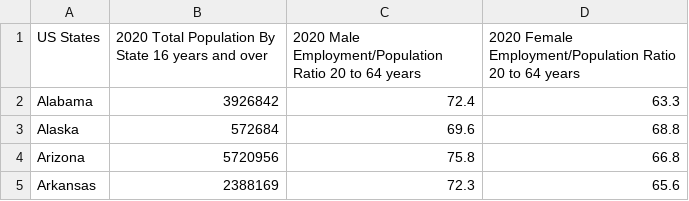
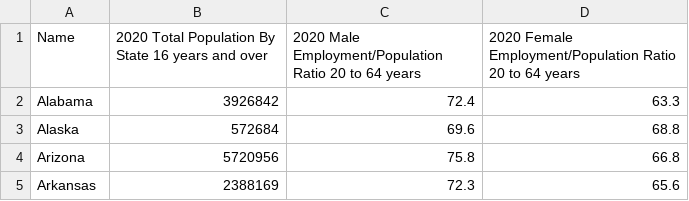
Before and after one commit to NaBest85/Population-Growth, a CSV file: Employment Status/Employment 2020 (C).csv, drawn as a sheet; only a part is shown.

Commit message:
Updated Name columns

```diff
--- a/Employment Status/Employment 2020 (C).csv
+++ b/Employment Status/Employment 2020 (C).csv
@@ -1,2 +1,2 @@
-US States,2020 Total Population By State 16 years and over,2020 Male Employment/Population Ratio 20 to 64 years,2020 Female Employment/Population Ratio 20 to 64 years
+Name,2020 Total Population By State 16 years and over,2020 Male Employment/Population Ratio 20 to 64 years,2020 Female Employment/Population Ratio 20 to 64 years
 Alabama,3926842,72.4,63.3
```
Also changed, not shown: Employment Status/Employment 2021 (C).csv, Employment Status/Employment 2022 (C).csv.
